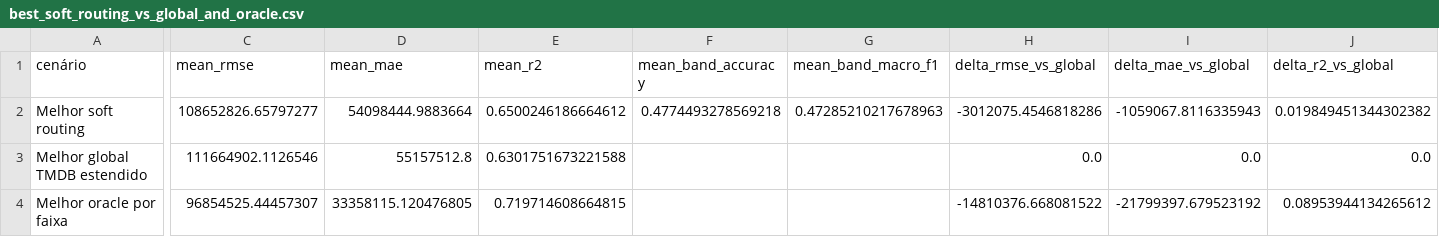
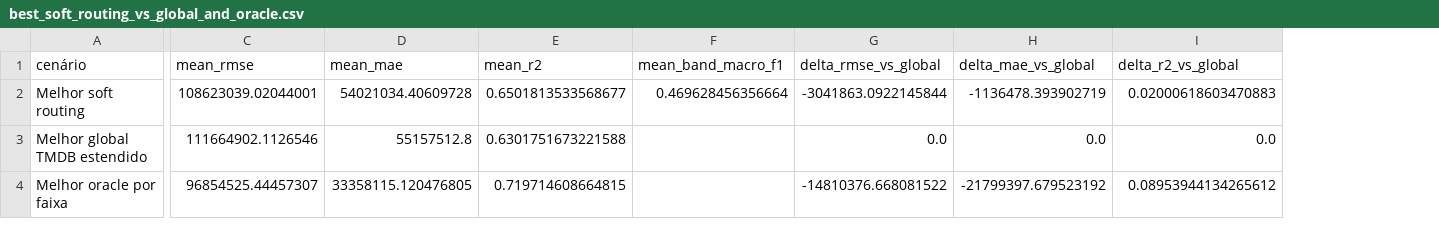
Before and after one commit to gabrielprenassi/UFSJ_Aprendizado_Maquina_TP1, a CSV file: data/revenue_soft_routing_tmdb_extended/best_soft_routing_vs_global_and_oracle.csv, drawn as a sheet; only a part is shown, gaps mark what is left out; removed rows and columns are numbered as before the commit, all else as after; the diff covers the shown part only; the diff names each change by its address in the sheet, - before the commit and + after, or states it on an @@ line.

```diff
--- a/data/revenue_soft_routing_tmdb_extended/best_soft_routing_vs_global_and_oracle.csv
+++ b/data/revenue_soft_routing_tmdb_extended/best_soft_routing_vs_global_and_oracle.csv
-column F (mean_band_accuracy), row 2: 0.4774493278569218
-C2 (mean_rmse): 108652826.65797277
+C2 (mean_rmse): 108623039.02044001
-D2 (mean_mae): 54098444.9883664
+D2 (mean_mae): 54021034.40609728
-E2 (mean_r2): 0.6500246186664612
+E2 (mean_r2): 0.6501813533568677
-F2 (mean_band_macro_f1): 0.47285210217678963
+F2 (mean_band_macro_f1): 0.469628456356664
-G2 (delta_rmse_vs_global): -3012075.4546818286
+G2 (delta_rmse_vs_global): -3041863.0922145844
-H2 (delta_mae_vs_global): -1059067.8116335943
+H2 (delta_mae_vs_global): -1136478.393902719
-I2 (delta_r2_vs_global): 0.019849451344302382
+I2 (delta_r2_vs_global): 0.02000618603470883
```
Also changed, not shown: 3 edited cells elsewhere in this file, data/revenue_hybrid_classification_regression_tmdb_extended/best_hybrid_vs_global_best.csv, data/revenue_hybrid_classification_regression_tmdb_extended/model_selection_results.csv, 13 other files.
